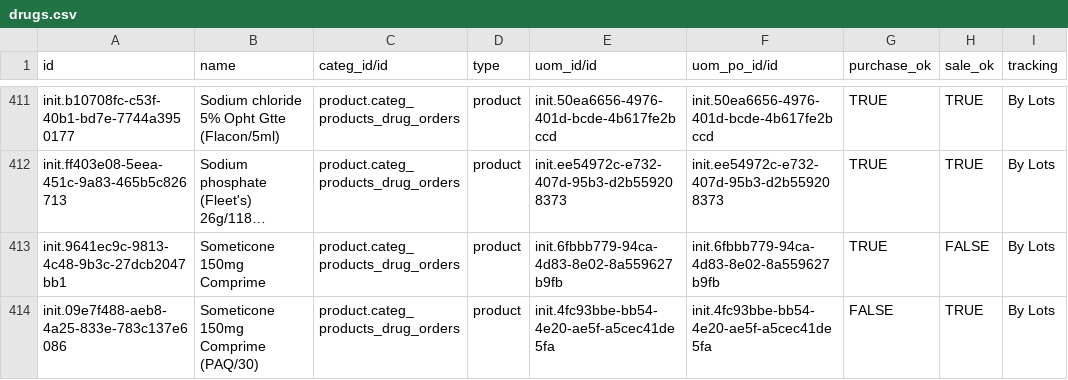
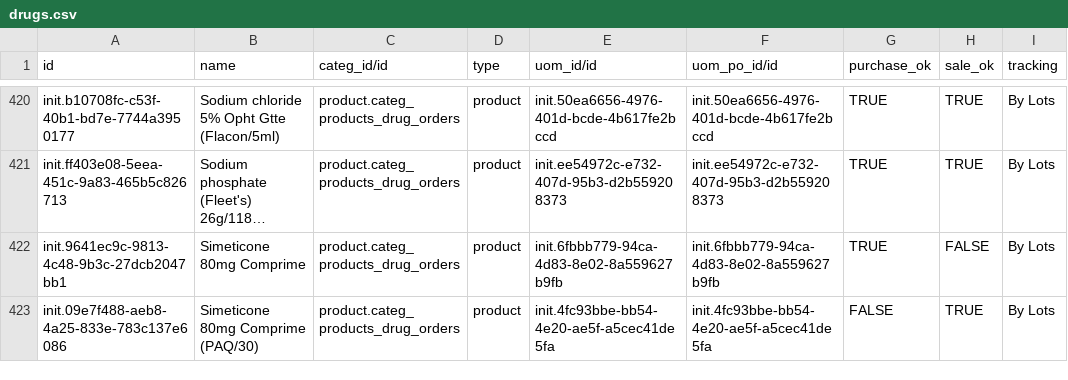
Before and after one commit to CRUDEM/odoo-config-hsc, a CSV file: configuration/product_variant/drugs.csv, drawn as a sheet; only a part is shown, gaps mark what is left out; long unchanged cells end in …; addresses are those after the commit; the diff covers the shown part only; the diff names each change by its address in the sheet, - before the commit and + after, or states it on an @@ line.

```diff
--- a/configuration/product_variant/drugs.csv
+++ b/configuration/product_variant/drugs.csv
-B422 (name): Someticone 150mg Comprime
+B422 (name): Simeticone 80mg Comprime
-B423 (name): Someticone 150mg Comprime (PAQ/30)
+B423 (name): Simeticone 80mg Comprime (PAQ/30)
```
Also changed, not shown: 10 added rows, 1 removed row and 31 edited cells elsewhere in this file, 1 other file.
